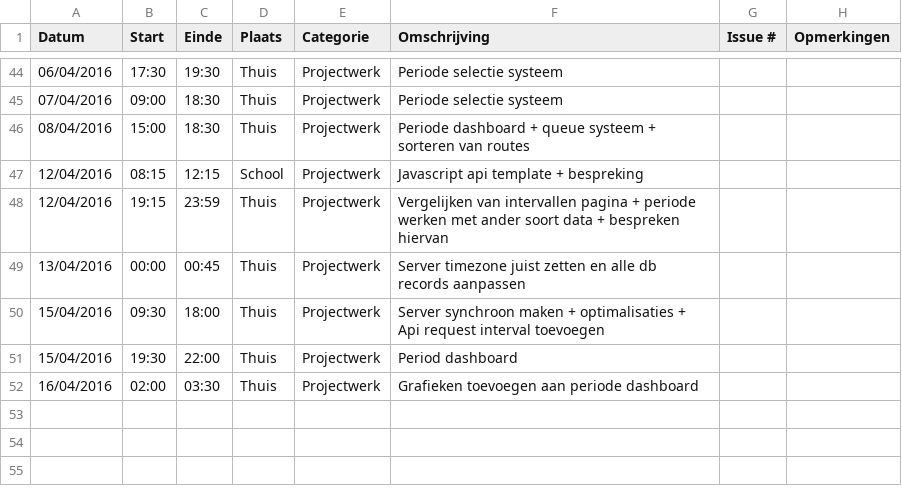
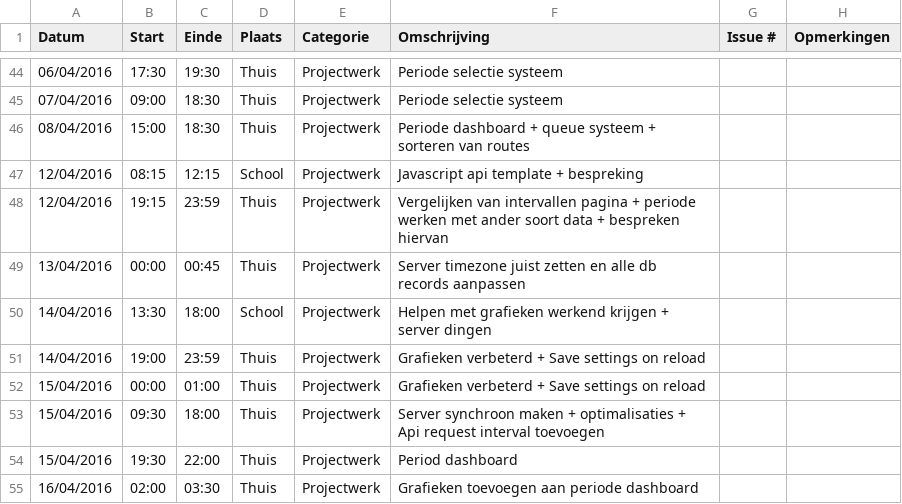
Before and after one commit to ghentlivinglab/Traffic-Travel-Time-Analyzer-1, a CSV file: SimonBackxLogboek.csv, drawn as a sheet; only a part is shown, gaps mark what is left out.

Commit message:
Update SimonBackxLogboek.csv

```diff
--- a/SimonBackxLogboek.csv
+++ b/SimonBackxLogboek.csv
@@ -49,2 +49,5 @@ Datum,Start,Einde,Plaats,Categorie,Omschrijving,Issue #,Opmerkingen
 13/04/2016,00:00,00:45,Thuis,Projectwerk,Server timezone juist zetten en alle db records aanpassen,,
+14/04/2016,13:30,18:00,School,Projectwerk,Helpen met grafieken werkend krijgen + server dingen,,
+14/04/2016,19:00,23:59,Thuis,Projectwerk,Grafieken verbeterd + Save settings on reload,,
+15/04/2016,00:00,01:00,Thuis,Projectwerk,Grafieken verbeterd + Save settings on reload,,
 15/04/2016,09:30,18:00,Thuis,Projectwerk,Server synchroon maken + optimalisaties + Api request interval toevoegen,,
```
